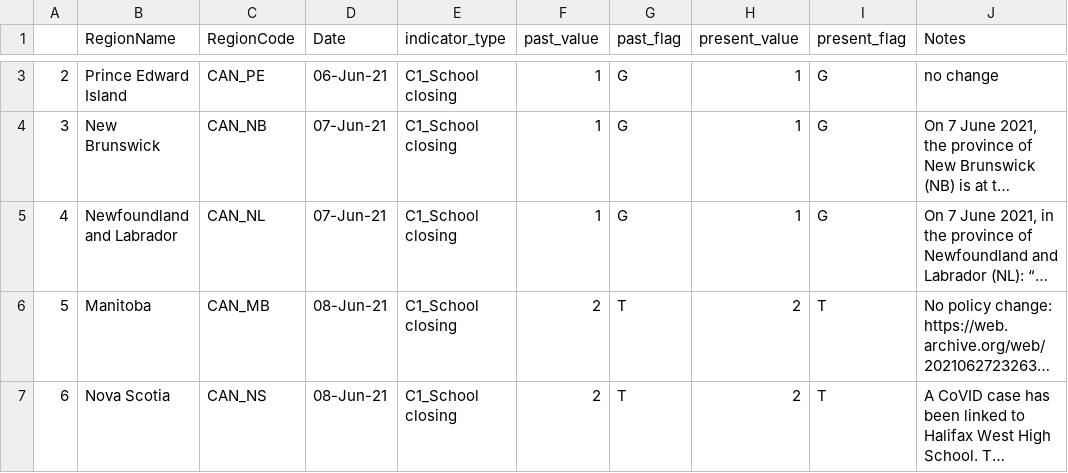
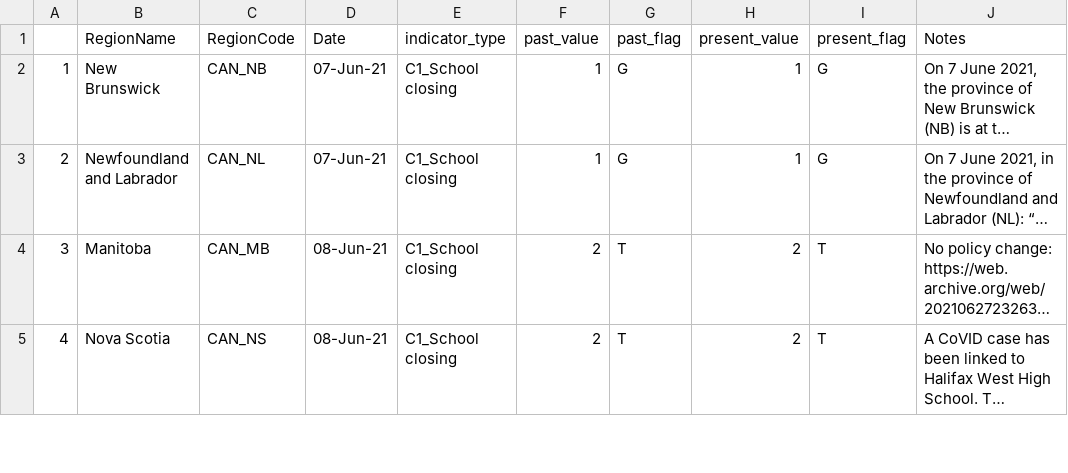
Before and after one commit to saptahash/BSGtracker_analysis, a CSV file: data/OxCGRT_CAN_changes.csv, drawn as a sheet; only a part is shown, gaps mark what is left out; long unchanged cells end in …; removed rows and columns are numbered as before the commit, all else as after; the diff covers the shown part only; the diff names each change by its address in the sheet, - before the commit and + after, or states it on an @@ line.

```diff
--- a/data/OxCGRT_CAN_changes.csv
+++ b/data/OxCGRT_CAN_changes.csv
-row 3: 2 | Prince Edward Island | CAN_PE | 06-Jun-21 | C1_School closing | 1 | G | 1 | G | no change
@@ column A renumbered from row 2 down @@
```
Also changed, not shown: 4 removed rows elsewhere in this file, 1 other file.
